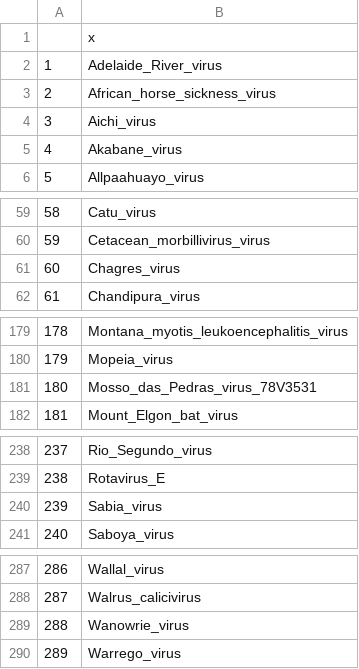
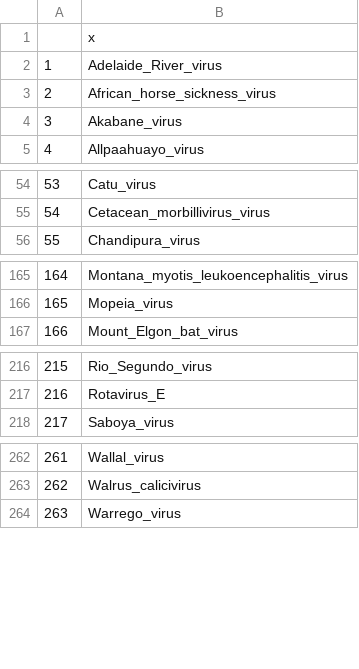
Before and after one commit to gfalbery/ViralSharingPhylogeography, a CSV file: data/RNANames.csv, drawn as a sheet; only a part is shown, gaps mark what is left out; removed rows and columns are numbered as before the commit, all else as after; the diff covers the shown part only; the diff names each change by its address in the sheet, - before the commit and + after, or states it on an @@ line.

```diff
--- a/data/RNANames.csv
+++ b/data/RNANames.csv
-row 4: 3 | Aichi_virus
@@ column A renumbered from row 4 down @@
-row 61: 60 | Chagres_virus
-row 181: 180 | Mosso_das_Pedras_virus_78V3531
-row 240: 239 | Sabia_virus
-row 289: 288 | Wanowrie_virus
```
Also changed, not shown: 21 removed rows elsewhere in this file, data/BrierleyNames.csv, 17 other files.
